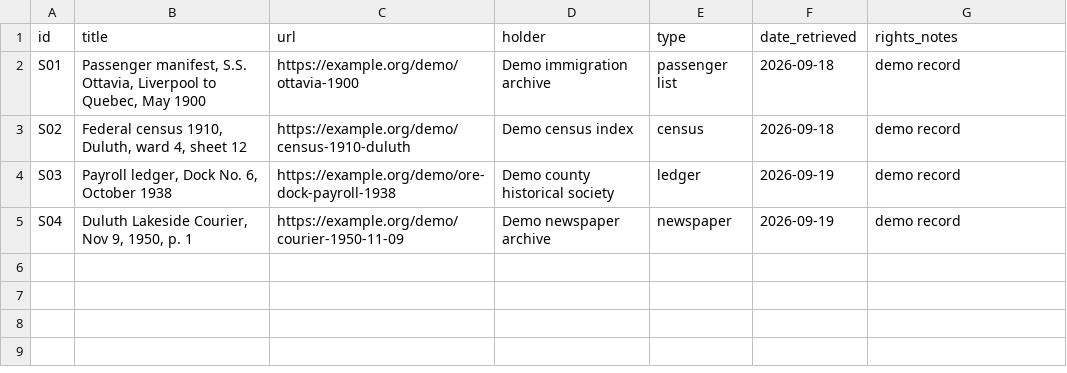
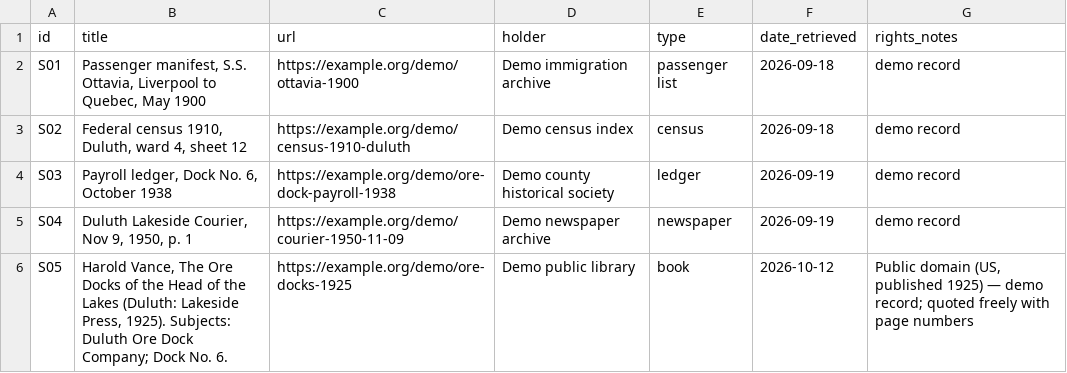
Before and after one commit to rexsaurus/Lineage, a CSV file: examples/demo-lineage/facts/records/calder/sources.csv, drawn as a sheet.

```diff
--- a/examples/demo-lineage/facts/records/calder/sources.csv
+++ b/examples/demo-lineage/facts/records/calder/sources.csv
@@ -5 +5,2 @@ S03,"Payroll ledger, Dock No. 6, October 1938",https://example.org/demo/ore-dock
 S04,"Duluth Lakeside Courier, Nov 9, 1950, p. 1",https://example.org/demo/courier-1950-11-09,Demo newspaper archive,newspaper,2026-09-19,demo record
+S05,"Harold Vance, The Ore Docks of the Head of the Lakes (Duluth: Lakeside Press, 1925). Subjects: Duluth Ore Dock Company; Dock No. 6.",https://example.org/demo/ore-docks-1925,Demo public library,book,2026-10-12,"Public domain (US, published 1925) — demo record; quoted freely with page numbers"
```
Also changed, not shown: 7 other files.
